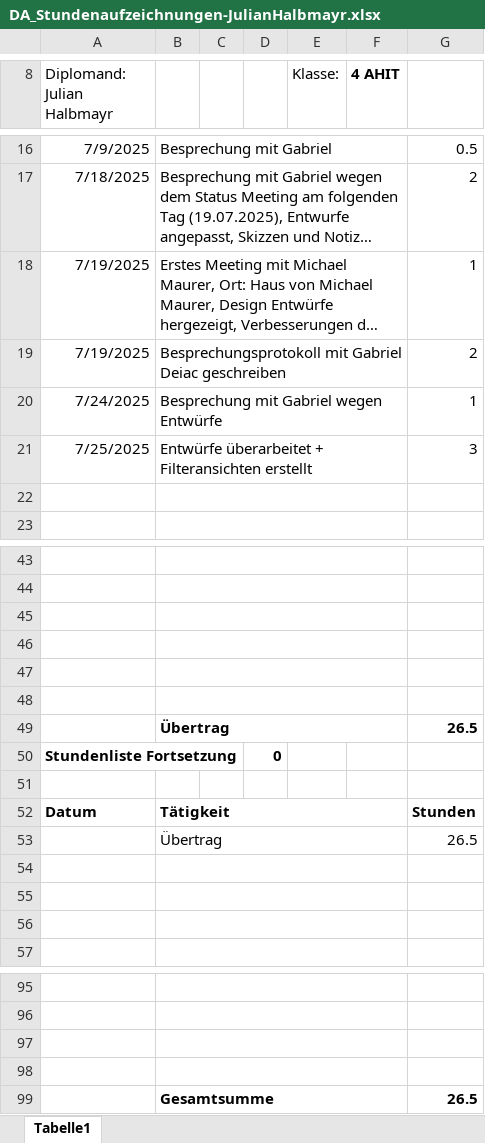
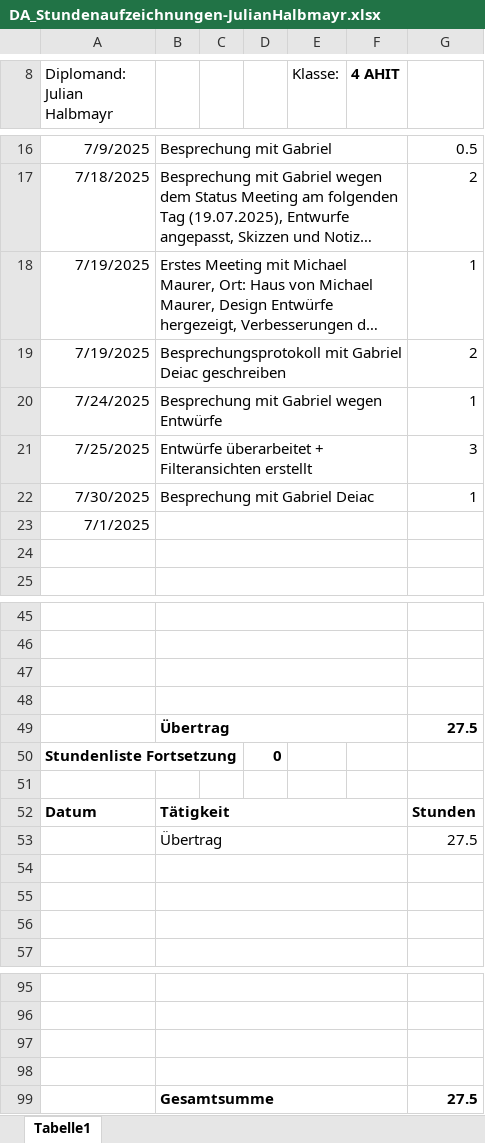
Before and after one commit to HalbmayrJulian/Digitales-Flugplatzmanagement, an Excel workbook: Stundenaufzeichnungen/Julian Halbmayr/DA_Stundenaufzeichnungen-JulianHalbmayr.xlsx, sheet Tabelle1, drawn as a sheet; only a part is shown, gaps mark what is left out; long unchanged cells end in …; values as stored, in another font and other column widths than the file's, no borders; charts and pictures not drawn; removed rows and columns are numbered as before the commit, all else as after; the diff names each change by its address in the sheet, - before the commit and + after, or states it on an @@ line.

```diff
--- a/Stundenaufzeichnungen/Julian Halbmayr/DA_Stundenaufzeichnungen-JulianHalbmayr.xlsx (sheet Tabelle1)
+++ b/Stundenaufzeichnungen/Julian Halbmayr/DA_Stundenaufzeichnungen-JulianHalbmayr.xlsx (sheet Tabelle1)
+row 22: 7/30/2025 | Besprechung mit Gabriel Deiac |  |  |  |  | 1
+row 23: 7/1/2025
-row 49: (empty)
+row 49:  | Übertrag |  |  |  |  | 27.5
-row 48: (empty)
-row 49:  | Übertrag |  |  |  |  | 26.5
-G53: 26.5
+G53: 27.5
-G99: 26.5
+G99: 27.5
```
Also changed, not shown: 1 other file.
